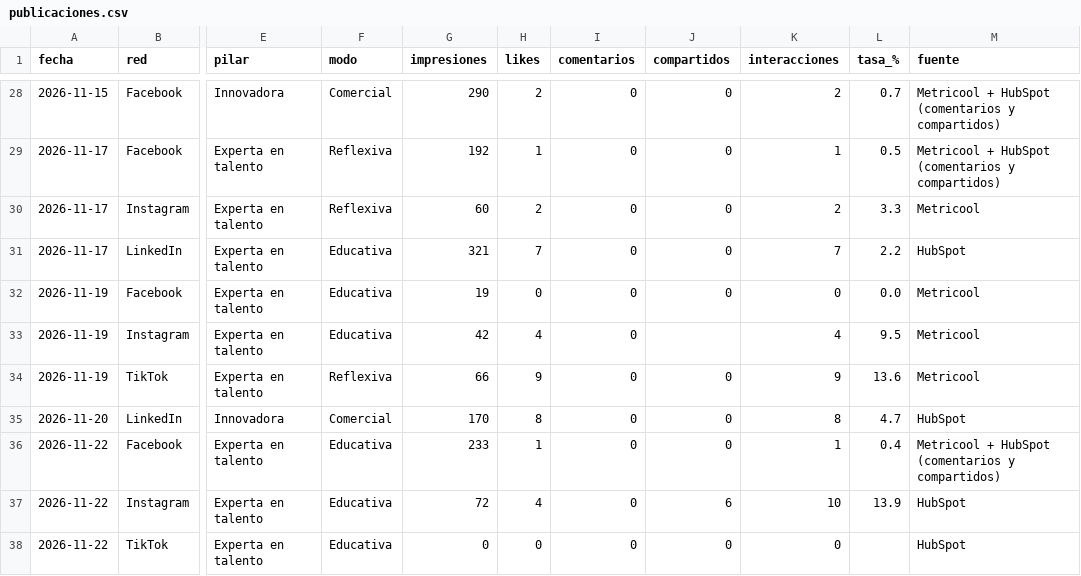
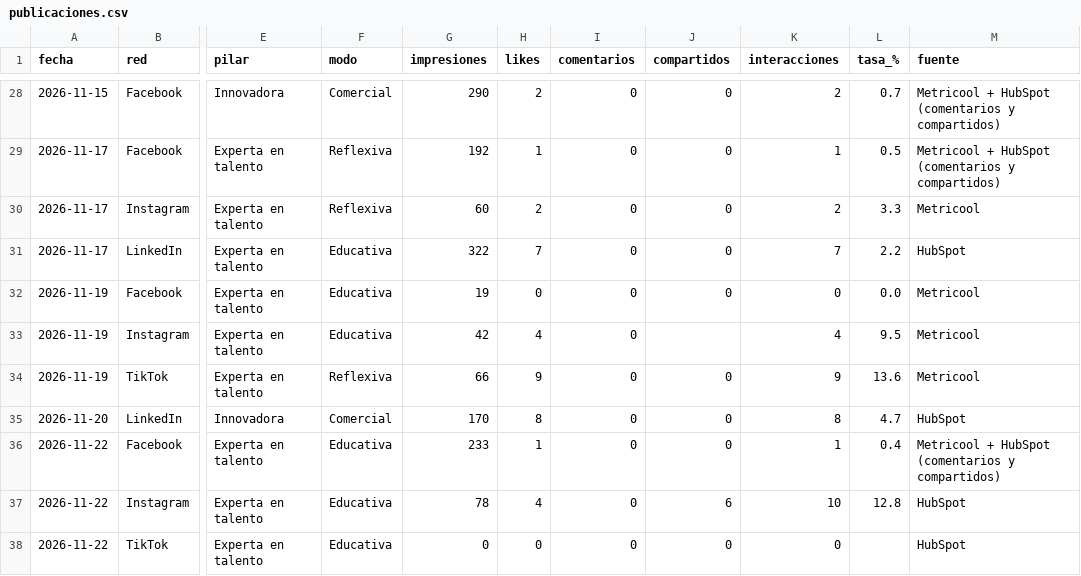
Before and after one commit to MarketingLapzo/Marketing-Reports, a CSV file: rrss/2026-11/publicaciones.csv, drawn as a sheet; only a part is shown, gaps mark what is left out; the diff names each change by its address in the sheet, - before the commit and + after, or states it on an @@ line.

```diff
--- a/rrss/2026-11/publicaciones.csv
+++ b/rrss/2026-11/publicaciones.csv
-G31 (impresiones): 321
+G31 (impresiones): 322
-G37 (impresiones): 72
+G37 (impresiones): 78
-L37 (tasa_%): 13.9
+L37 (tasa_%): 12.8
```
Also changed, not shown: 7 other files.
